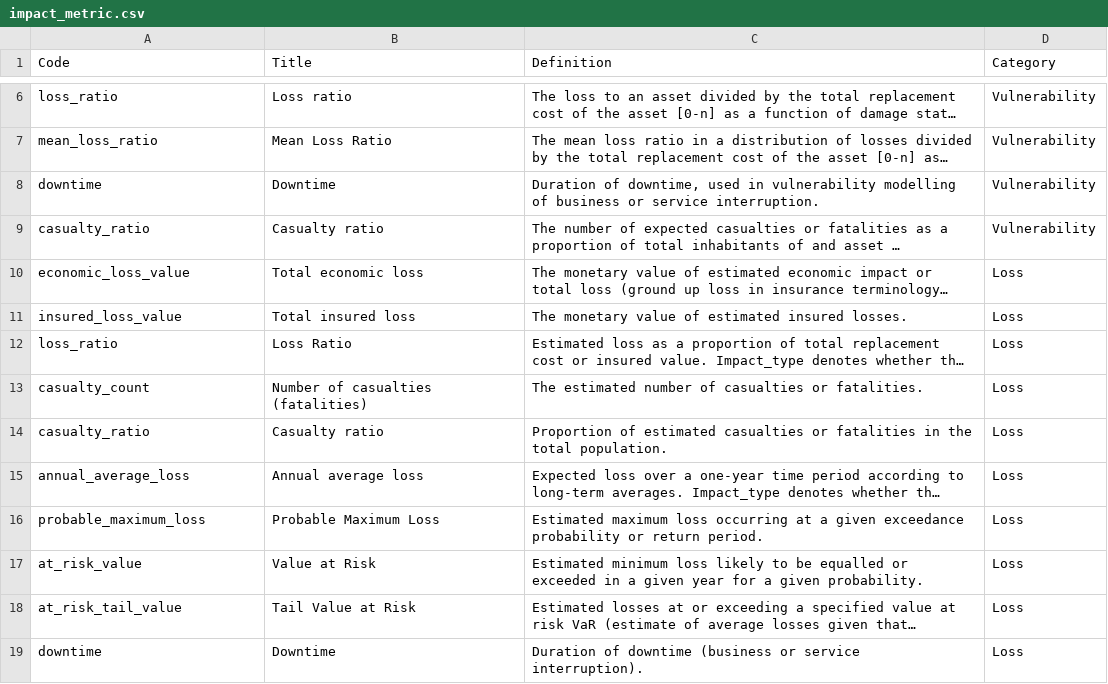
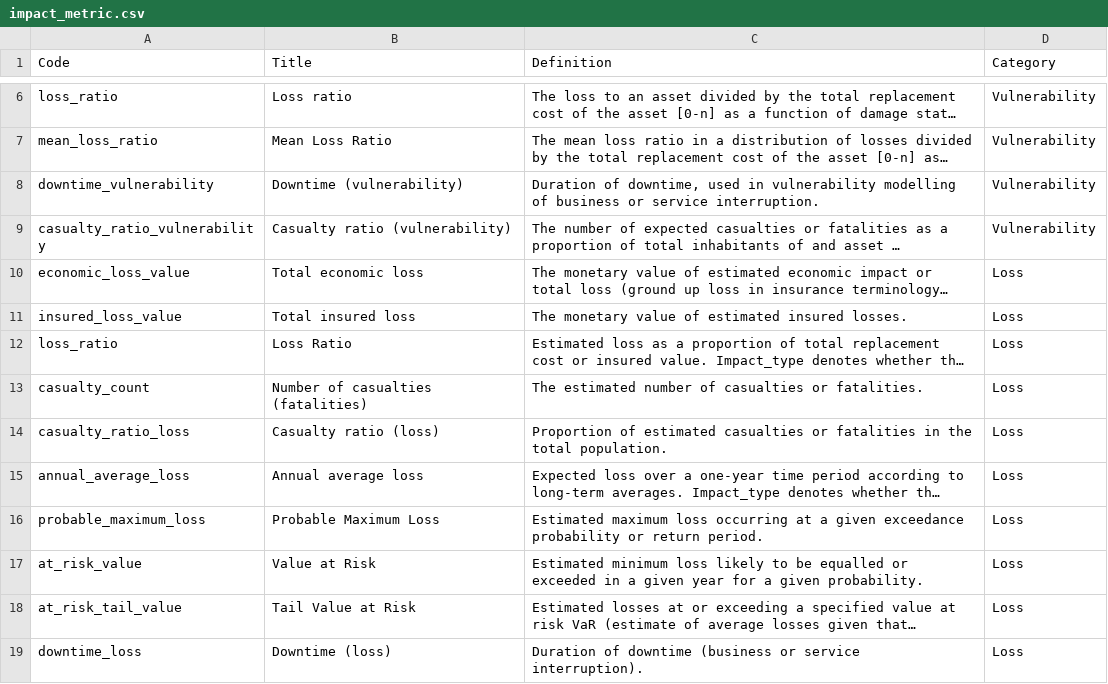
Before and after one commit to GFDRR/rdl-standard, a CSV file: codelists/open/impact_metric.csv, drawn as a sheet; only a part is shown, gaps mark what is left out; long unchanged cells end in …; the diff names each change by its address in the sheet, - before the commit and + after, or states it on an @@ line.

Commit message:
impact_metric.csv: update duplicate codes to be unique

```diff
--- a/codelists/open/impact_metric.csv
+++ b/codelists/open/impact_metric.csv
-A8 (Code): downtime
+A8 (Code): downtime_vulnerability
-B8 (Title): Downtime
+B8 (Title): Downtime (vulnerability)
-A9 (Code): casualty_ratio
+A9 (Code): casualty_ratio_vulnerability
-B9 (Title): Casualty ratio
+B9 (Title): Casualty ratio (vulnerability)
-A14 (Code): casualty_ratio
+A14 (Code): casualty_ratio_loss
-B14 (Title): Casualty ratio
+B14 (Title): Casualty ratio (loss)
-A19 (Code): downtime
+A19 (Code): downtime_loss
-B19 (Title): Downtime
+B19 (Title): Downtime (loss)
```
